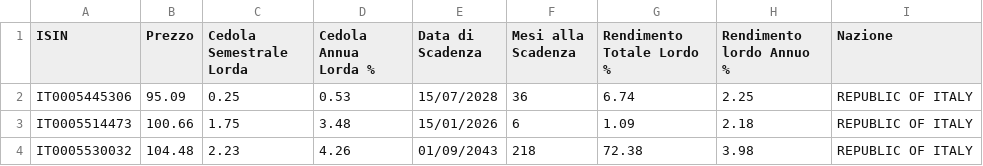
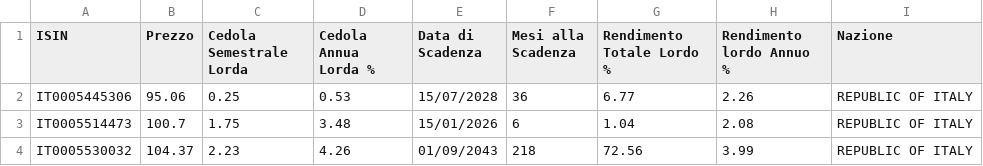
Before and after one commit to LindorMore/dati_titoli_stato, a CSV file: dati_btp.csv, drawn as a sheet.

Commit message:
Aggiornamento 2025-07-18 09:00:43

```diff
--- a/dati_btp.csv
+++ b/dati_btp.csv
@@ -1,4 +1,4 @@
 ISIN,Prezzo,Cedola Semestrale Lorda,Cedola Annua Lorda %,Data di Scadenza,Mesi alla Scadenza,Rendimento Totale Lordo %,Rendimento lordo Annuo %,Nazione
-IT0005445306,95.09,0.25,0.53,15/07/2028,36,6.74,2.25,REPUBLIC OF ITALY
-IT0005514473,100.66,1.75,3.48,15/01/2026,6,1.09,2.18,REPUBLIC OF ITALY
-IT0005530032,104.48,2.23,4.26,01/09/2043,218,72.38,3.98,REPUBLIC OF ITALY
+IT0005445306,95.06,0.25,0.53,15/07/2028,36,6.77,2.26,REPUBLIC OF ITALY
+IT0005514473,100.7,1.75,3.48,15/01/2026,6,1.04,2.08,REPUBLIC OF ITALY
+IT0005530032,104.37,2.23,4.26,01/09/2043,218,72.56,3.99,REPUBLIC OF ITALY
```
